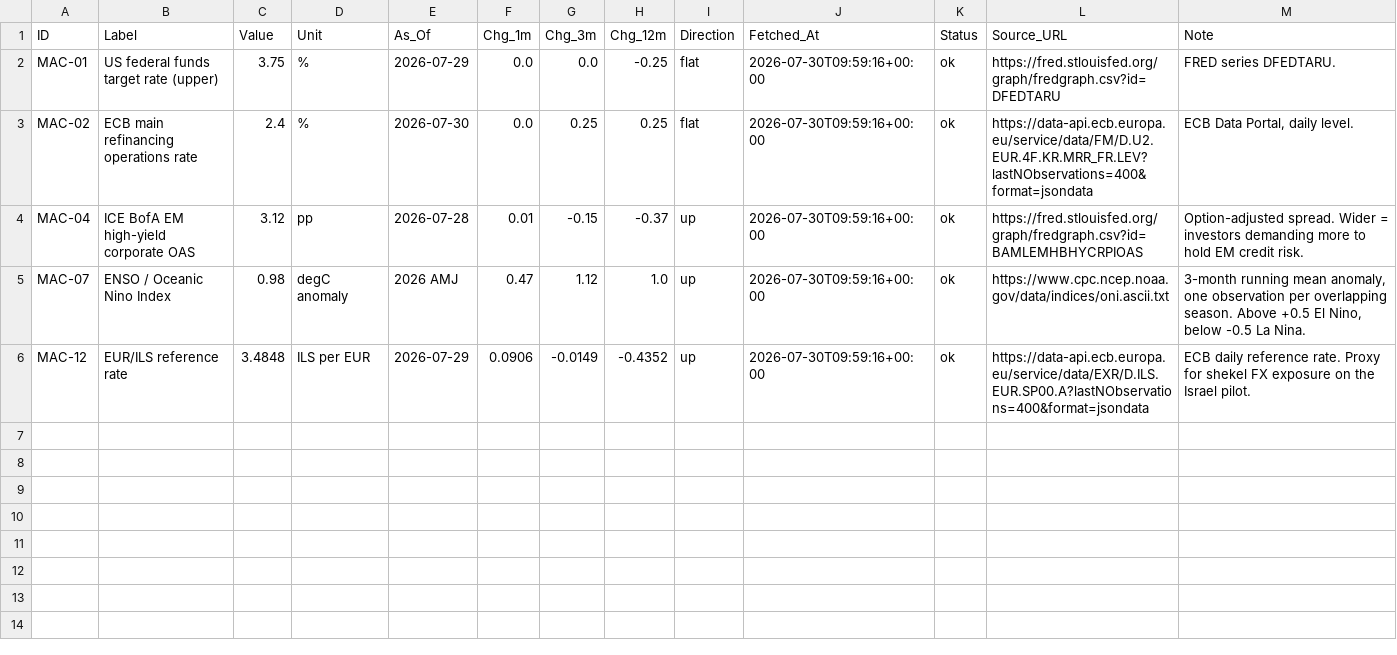
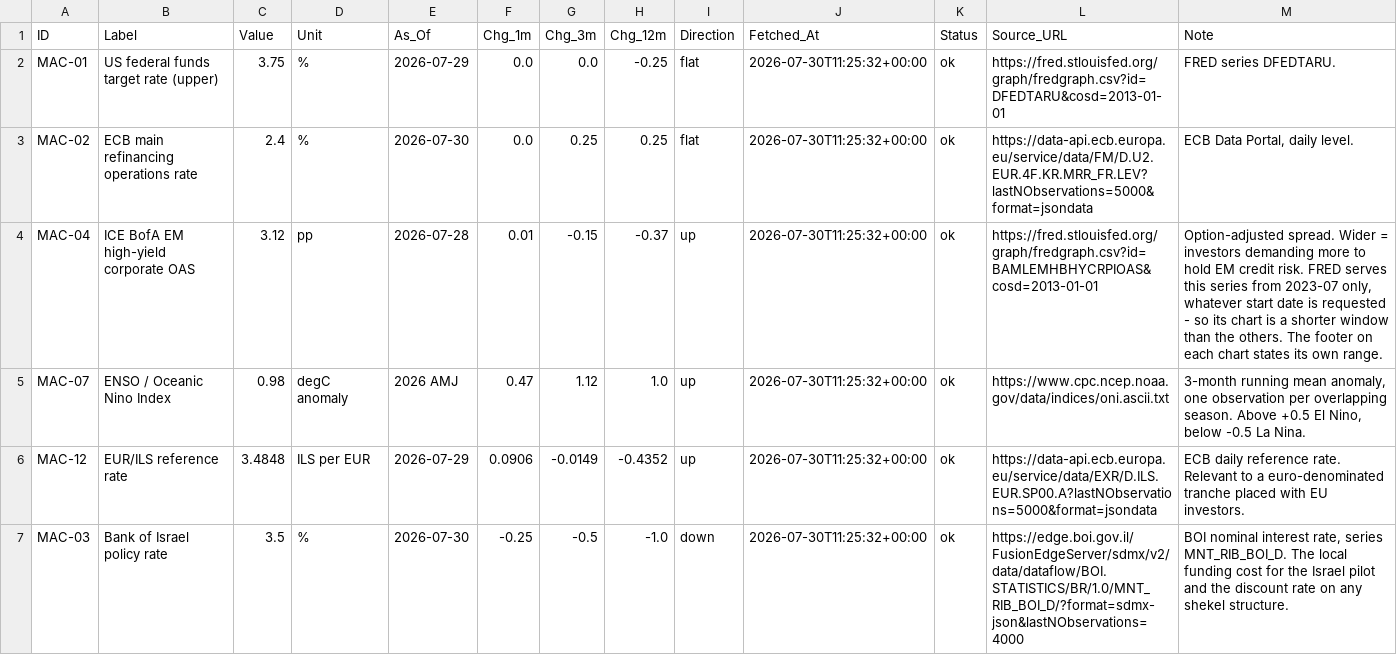
Before and after one commit to benbaichmankass/sustainable-finance-venture, a CSV file: data/macro-snapshot.csv, drawn as a sheet; only a part is shown; the diff covers the shown part only.

```diff
--- a/data/macro-snapshot.csv
+++ b/data/macro-snapshot.csv
@@ -1,6 +1,7 @@
 "ID","Label","Value","Unit","As_Of","Chg_1m","Chg_3m","Chg_12m","Direction","Fetched_At","Status","Source_URL","Note"
-"MAC-01","US federal funds target rate (upper)","3.75","%","2026-07-29","0.0","0.0","-0.25","flat","2026-07-30T09:59:16+00:00","ok","https://fred.stlouisfed.org/graph/fredgraph.csv?id=DFEDTARU","FRED series DFEDTARU."
-"MAC-02","ECB main refinancing operations rate","2.4","%","2026-07-30","0.0","0.25","0.25","flat","2026-07-30T09:59:16+00:00","ok","https://data-api.ecb.europa.eu/service/data/FM/D.U2.EUR.4F.KR.MRR_FR.LEV?lastNObservations=400&format=jsondata","ECB Data Portal, daily level."
-"MAC-04","ICE BofA EM high-yield corporate OAS","3.12","pp","2026-07-28","0.01","-0.15","-0.37","up","2026-07-30T09:59:16+00:00","ok","https://fred.stlouisfed.org/graph/fredgraph.csv?id=BAMLEMHBHYCRPIOAS","Option-adjusted spread. Wider = investors demanding more to hold EM credit risk."
-"MAC-07","ENSO / Oceanic Nino Index","0.98","degC anomaly","2026 AMJ","0.47","1.12","1.0","up","2026-07-30T09:59:16+00:00","ok","https://www.cpc.ncep.noaa.gov/data/indices/oni.ascii.txt","3-month running mean anomaly, one observation per overlapping season. Above +0.5 El Nino, below -0.5 La Nina."
-"MAC-12","EUR/ILS reference rate","3.4848","ILS per EUR","2026-07-29","0.0906","-0.0149","-0.4352","up","2026-07-30T09:59:16+00:00","ok","https://data-api.ecb.europa.eu/service/data/EXR/D.ILS.EUR.SP00.A?lastNObservations=400&format=jsondata","ECB daily reference rate. Proxy for shekel FX exposure on the Israel pilot."
+"MAC-01","US federal funds target rate (upper)","3.75","%","2026-07-29","0.0","0.0","-0.25","flat","2026-07-30T11:25:32+00:00","ok","https://fred.stlouisfed.org/graph/fredgraph.csv?id=DFEDTARU&cosd=2013-01-01","FRED series DFEDTARU."
+"MAC-02","ECB main refinancing operations rate","2.4","%","2026-07-30","0.0","0.25","0.25","flat","2026-07-30T11:25:32+00:00","ok","https://data-api.ecb.europa.eu/service/data/FM/D.U2.EUR.4F.KR.MRR_FR.LEV?lastNObservations=5000&format=jsondata","ECB Data Portal, daily level."
+"MAC-04","ICE BofA EM high-yield corporate OAS","3.12","pp","2026-07-28","0.01","-0.15","-0.37","up","2026-07-30T11:25:32+00:00","ok","https://fred.stlouisfed.org/graph/fredgraph.csv?id=BAMLEMHBHYCRPIOAS&cosd=2013-01-01","Option-adjusted spread. Wider = investors demanding more to hold EM credit risk. FRED serves this series from 2023-07 only, whatever start date is requested - so its chart is a shorter window than the others. The footer on each chart states its own range."
+"MAC-07","ENSO / Oceanic Nino Index","0.98","degC anomaly","2026 AMJ","0.47","1.12","1.0","up","2026-07-30T11:25:32+00:00","ok","https://www.cpc.ncep.noaa.gov/data/indices/oni.ascii.txt","3-month running mean anomaly, one observation per overlapping season. Above +0.5 El Nino, below -0.5 La Nina."
+"MAC-12","EUR/ILS reference rate","3.4848","ILS per EUR","2026-07-29","0.0906","-0.0149","-0.4352","up","2026-07-30T11:25:32+00:00","ok","https://data-api.ecb.europa.eu/service/data/EXR/D.ILS.EUR.SP00.A?lastNObservations=5000&format=jsondata","ECB daily reference rate. Relevant to a euro-denominated tranche placed with EU investors."
+"MAC-03","Bank of Israel policy rate","3.5","%","2026-07-30","-0.25","-0.5","-1.0","down","2026-07-30T11:25:32+00:00","ok","https://edge.boi.gov.il/FusionEdgeServer/sdmx/v2/data/dataflow/BOI.STATISTICS/BR/1.0/MNT_RIB_BOI_D/?format=sdmx-json&lastNObservations=4000","BOI nominal interest rate, series MNT_RIB_BOI_D. The local funding cost for the Israel pilot and the discount rate on any shekel structure."
```
Also changed, not shown: 5 added rows elsewhere in this file, data/macro-indicators.csv, data/phd-programs.csv, 7 other files.
